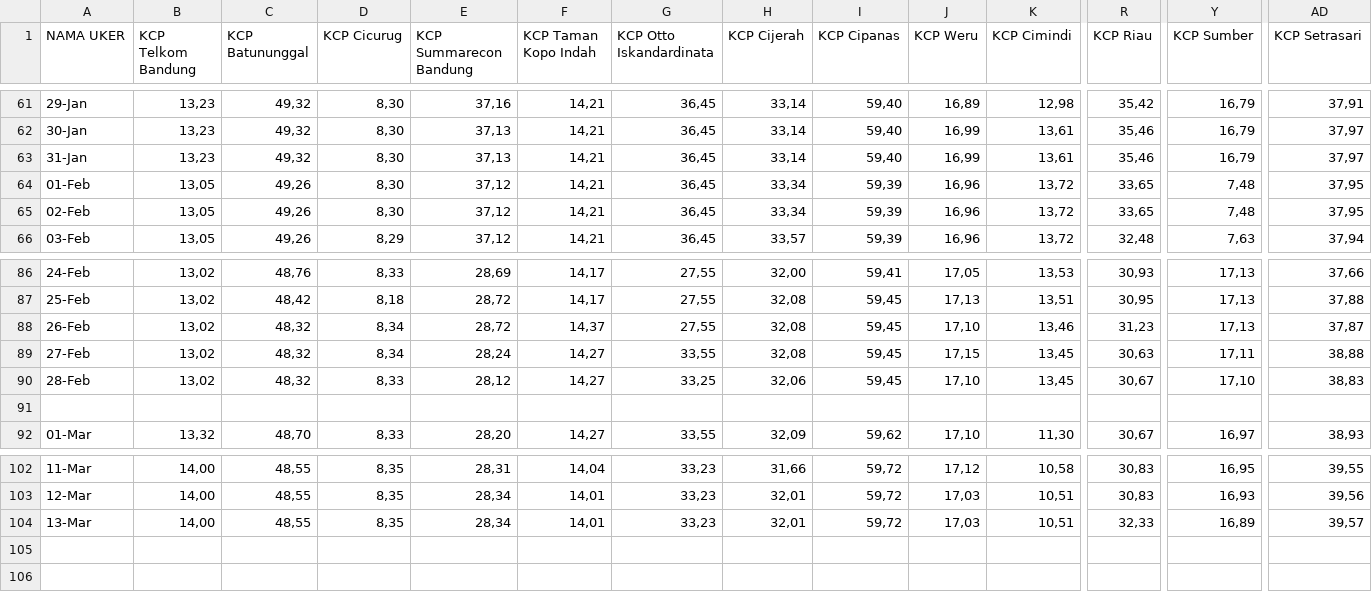
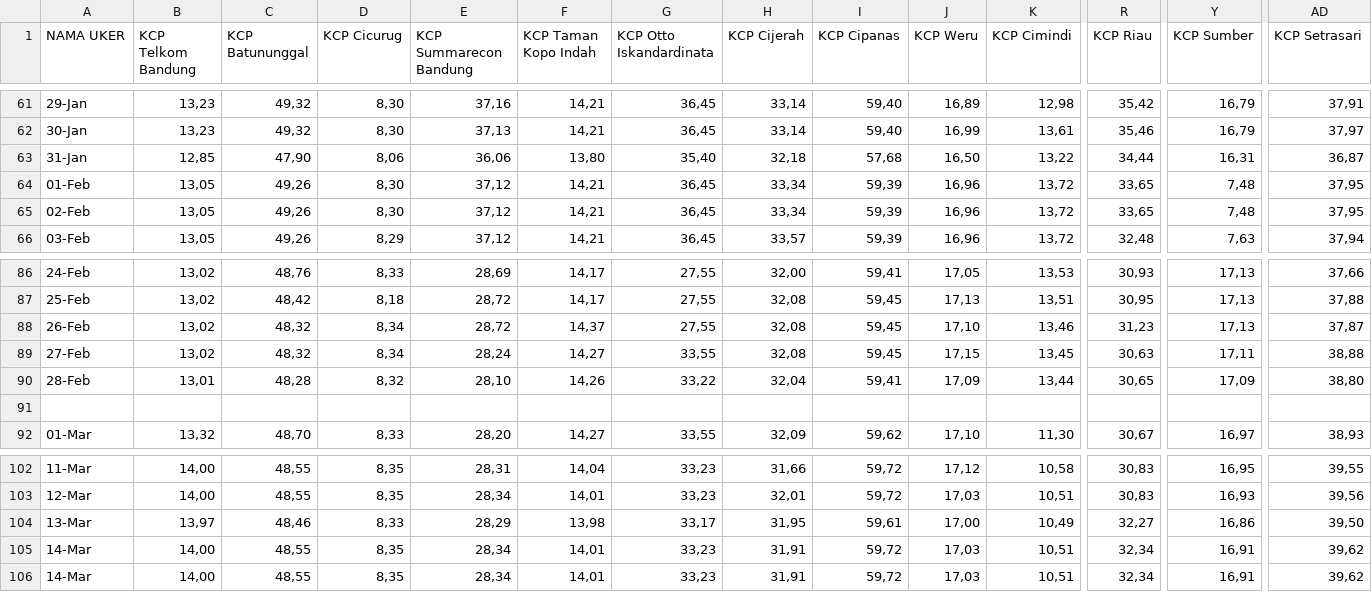
Before and after one commit to alganii14/grafik, a CSV file: csv kcp/depo.csv, drawn as a sheet; only a part is shown, gaps mark what is left out; removed rows and columns are numbered as before the commit, all else as after; rows hold the shown columns only; the diff covers the shown part only; the diff names each change by its address in the sheet, - before the commit and + after, or states it on an @@ line.

```diff
--- a/csv kcp/depo.csv
+++ b/csv kcp/depo.csv
-row 63: 31-Jan | 13,23 | 49,32 | 8,30 | 37,13 | 14,21 | 36,45 | 33,14 | 59,40 | 16,99 | 13,61 | 35,46 | 16,79 | 37,97
+row 63: 31-Jan | 12,85 | 47,90 | 8,06 | 36,06 | 13,80 | 35,40 | 32,18 | 57,68 | 16,50 | 13,22 | 34,44 | 16,31 | 36,87
-B90 (KCP Telkom Bandung): 13,02
+B90 (KCP Telkom Bandung): 13,01
-C90 (KCP Batununggal): 48,32
+C90 (KCP Batununggal): 48,28
-D90 (KCP Cicurug): 8,33
+D90 (KCP Cicurug): 8,32
-E90 (KCP Summarecon Bandung): 28,12
+E90 (KCP Summarecon Bandung): 28,10
-F90 (KCP Taman Kopo Indah): 14,27
+F90 (KCP Taman Kopo Indah): 14,26
-G90 (KCP Otto Iskandardinata): 33,25
+G90 (KCP Otto Iskandardinata): 33,22
-H90 (KCP Cijerah): 32,06
+H90 (KCP Cijerah): 32,04
-I90 (KCP Cipanas): 59,45
+I90 (KCP Cipanas): 59,41
-J90 (KCP Weru): 17,10
+J90 (KCP Weru): 17,09
-K90 (KCP Cimindi): 13,45
+K90 (KCP Cimindi): 13,44
-R90 (KCP Riau): 30,67
+R90 (KCP Riau): 30,65
-Y90 (KCP Sumber): 17,10
+Y90 (KCP Sumber): 17,09
-AD90 (KCP Setrasari): 38,83
+AD90 (KCP Setrasari): 38,80
+row 104: 13-Mar | 13,97 | 48,46 | 8,33 | 28,29 | 13,98 | 33,17 | 31,95 | 59,61 | 17,00 | 10,49 | 32,27 | 16,86 | 39,50
-A105 (NAMA UKER): 13-Mar
+A105 (NAMA UKER): 14-Mar
-H105 (KCP Cijerah): 32,01
+H105 (KCP Cijerah): 31,91
-R105 (KCP Riau): 32,33
+R105 (KCP Riau): 32,34
-Y105 (KCP Sumber): 16,89
+Y105 (KCP Sumber): 16,91
-AD105 (KCP Setrasari): 39,57
+AD105 (KCP Setrasari): 39,62
+row 106: 14-Mar | 14,00 | 48,55 | 8,35 | 28,34 | 14,01 | 33,23 | 31,91 | 59,72 | 17,03 | 10,51 | 32,34 | 16,91 | 39,62
```
Also changed, not shown: 16 edited cells elsewhere in this file, csv mikro/casa.csv, csv mikro/depo.csv, 53 other files.
